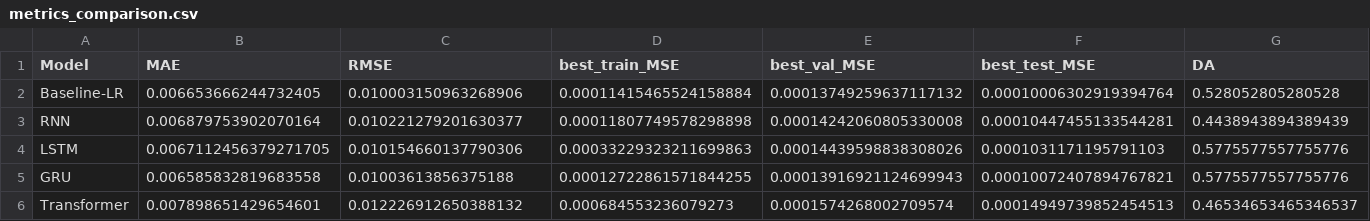
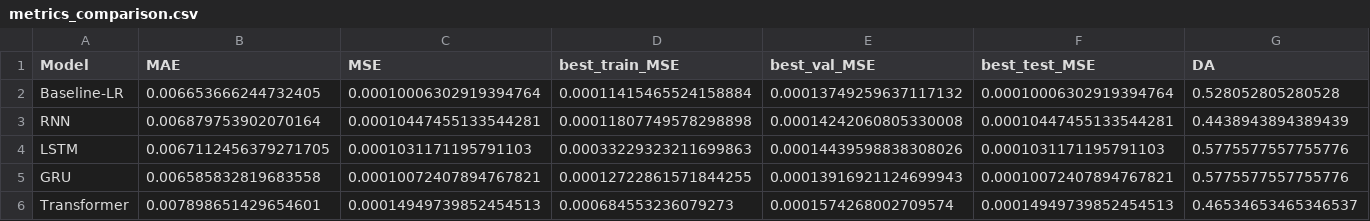
Before and after one commit to alanchan12354/fyp-timeseries, a CSV file: reports/metrics_comparison.csv, drawn as a sheet.

```diff
--- a/reports/metrics_comparison.csv
+++ b/reports/metrics_comparison.csv
@@ -1,6 +1,6 @@
-Model,MAE,RMSE,best_train_MSE,best_val_MSE,best_test_MSE,DA
-Baseline-LR,0.006653666244732405,0.010003150963268906,0.00011415465524158884,0.00013749259637117132,0.00010006302919394764,0.528052805280528
-RNN,0.006879753902070164,0.010221279201630377,0.00011807749578298898,0.00014242060805330008,0.00010447455133544281,0.4438943894389439
-LSTM,0.0067112456379271705,0.010154660137790306,0.00033229323211699863,0.00014439598838308026,0.0001031171195791103,0.5775577557755776
-GRU,0.006585832819683558,0.01003613856375188,0.00012722861571844255,0.00013916921124699943,0.00010072407894767821,0.5775577557755776
-Transformer,0.007898651429654601,0.012226912650388132,0.000684553236079273,0.0001574268002709574,0.00014949739852454513,0.46534653465346537
+Model,MAE,MSE,best_train_MSE,best_val_MSE,best_test_MSE,DA
+Baseline-LR,0.006653666244732405,0.00010006302919394764,0.00011415465524158884,0.00013749259637117132,0.00010006302919394764,0.528052805280528
+RNN,0.006879753902070164,0.00010447455133544281,0.00011807749578298898,0.00014242060805330008,0.00010447455133544281,0.4438943894389439
+LSTM,0.0067112456379271705,0.0001031171195791103,0.00033229323211699863,0.00014439598838308026,0.0001031171195791103,0.5775577557755776
+GRU,0.006585832819683558,0.00010072407894767821,0.00012722861571844255,0.00013916921124699943,0.00010072407894767821,0.5775577557755776
+Transformer,0.007898651429654601,0.00014949739852454513,0.000684553236079273,0.0001574268002709574,0.00014949739852454513,0.46534653465346537
```
Also changed, not shown: reports/experiment_log.csv, reports/model_comparison_record.csv, 9 other files.
